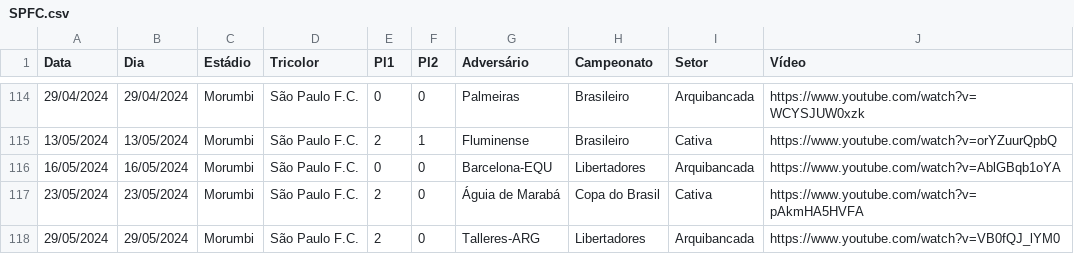
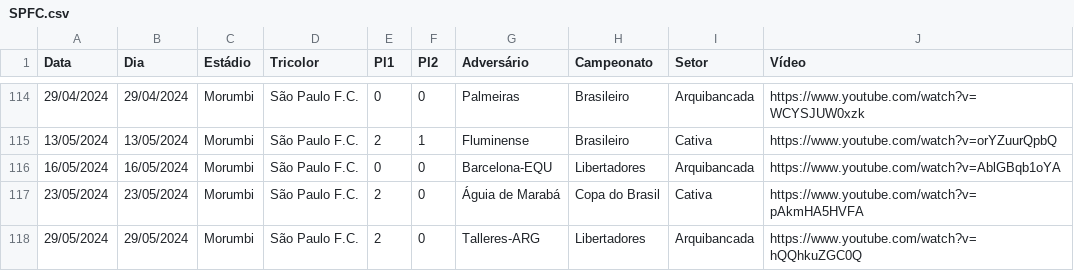
Before and after one commit to renatosts/SPFC, a CSV file: CSV/SPFC.csv, drawn as a sheet; only a part is shown, gaps mark what is left out.

Commit message:
Processamento 30/05/2024

```diff
--- a/CSV/SPFC.csv
+++ b/CSV/SPFC.csv
@@ -117,2 +117,2 @@ Data;Dia;Estádio;Tricolor;Pl1;Pl2;Adversário;Campeonato;Setor;Vídeo
 23/05/2024;23/05/2024;Morumbi;São Paulo F.C.;2;0;Águia de Marabá;Copa do Brasil;Cativa;https://www.youtube.com/watch?v=pAkmHA5HVFA
-29/05/2024;29/05/2024;Morumbi;São Paulo F.C.;2;0;Talleres-ARG;Libertadores;Arquibancada;https://www.youtube.com/watch?v=VB0fQJ_lYM0
+29/05/2024;29/05/2024;Morumbi;São Paulo F.C.;2;0;Talleres-ARG;Libertadores;Arquibancada;https://www.youtube.com/watch?v=hQQhkuZGC0Q
```
